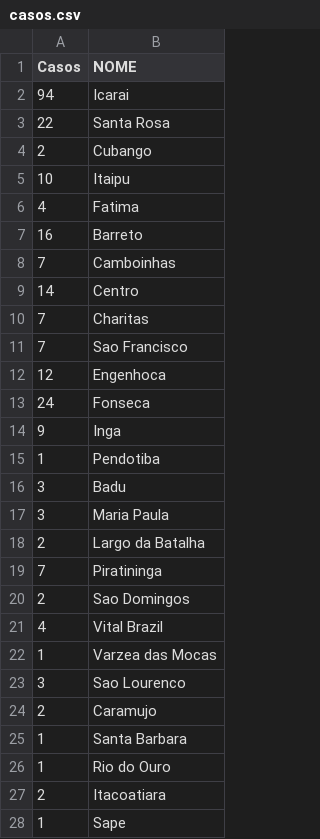
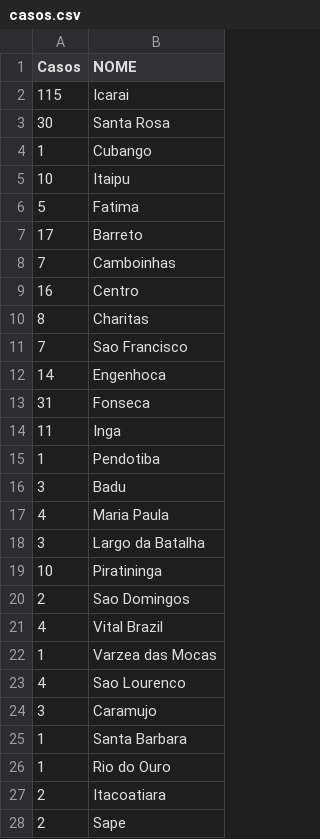
Before and after one commit to pjfernandes/pjfernandes.github.io, a CSV file: casos.csv, drawn as a sheet; only a part is shown; the diff covers the shown part only.

Commit message:
Add files via upload

```diff
--- a/casos.csv
+++ b/casos.csv
@@ -1,20 +1,20 @@
 Casos;NOME
-94;Icarai
-22;Santa Rosa
-2;Cubango
+115;Icarai
+30;Santa Rosa
+1;Cubango
 10;Itaipu
-4;Fatima
-16;Barreto
+5;Fatima
+17;Barreto
 7;Camboinhas
-14;Centro
-7;Charitas
+16;Centro
+8;Charitas
 7;Sao Francisco
-12;Engenhoca
-24;Fonseca
-9;Inga
+14;Engenhoca
+31;Fonseca
+11;Inga
 1;Pendotiba
 3;Badu
-3;Maria Paula
-2;Largo da Batalha
-7;Piratininga
+4;Maria Paula
+3;Largo da Batalha
+10;Piratininga
 2;Sao Domingos
@@ -22,4 +22,4 @@ Casos;NOME
 1;Varzea das Mocas
-3;Sao Lourenco
-2;Caramujo
+4;Sao Lourenco
+3;Caramujo
 1;Santa Barbara
@@ -27,2 +27,2 @@ Casos;NOME
 2;Itacoatiara
-1;Sape
+2;Sape
```
Also changed, not shown: 1 added row and 3 edited cells elsewhere in this file.
